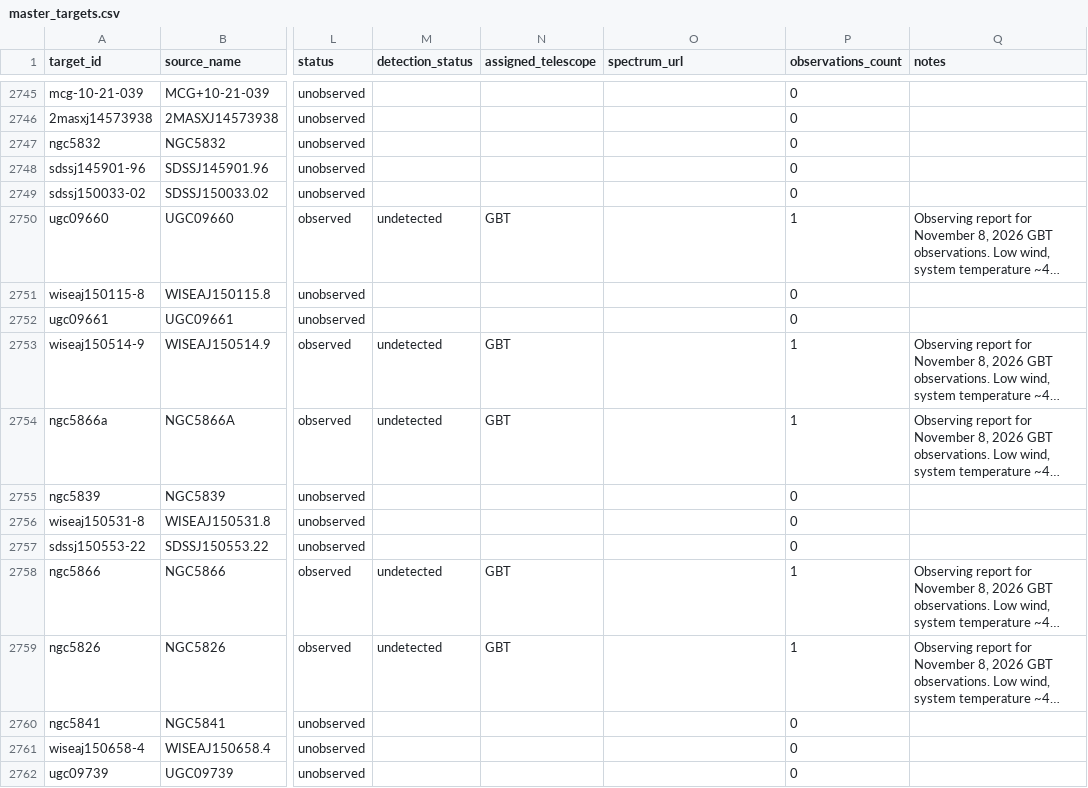
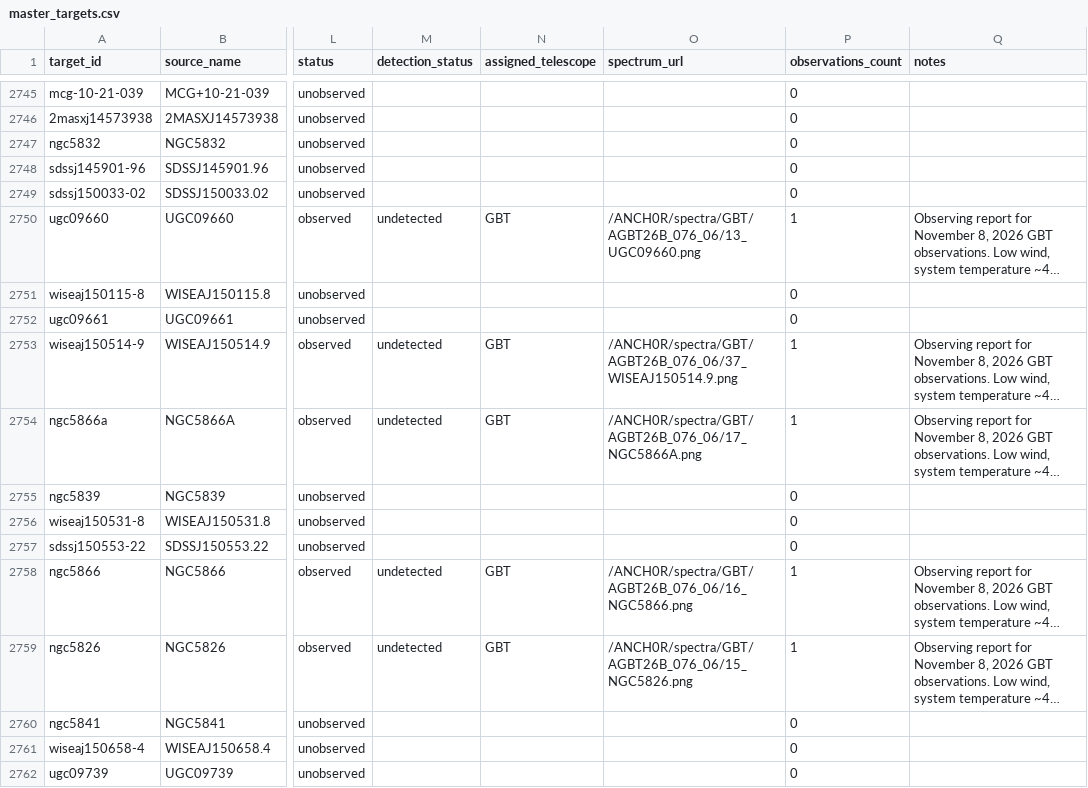
Before and after one commit to dpesce/ANCH0R, a CSV file: data/master_targets.csv, drawn as a sheet; only a part is shown, gaps mark what is left out; long unchanged cells end in …; the diff covers the shown part only; the diff names each change by its address in the sheet, - before the commit and + after, or states it on an @@ line.

```diff
--- a/data/master_targets.csv
+++ b/data/master_targets.csv
-O2750 (spectrum_url): (empty)
+O2750 (spectrum_url): /ANCH0R/spectra/GBT/AGBT26B_076_06/13_UGC09660.png
-O2753 (spectrum_url): (empty)
+O2753 (spectrum_url): /ANCH0R/spectra/GBT/AGBT26B_076_06/37_WISEAJ150514.9.png
-O2754 (spectrum_url): (empty)
+O2754 (spectrum_url): /ANCH0R/spectra/GBT/AGBT26B_076_06/17_NGC5866A.png
-O2758 (spectrum_url): (empty)
+O2758 (spectrum_url): /ANCH0R/spectra/GBT/AGBT26B_076_06/16_NGC5866.png
-O2759 (spectrum_url): (empty)
+O2759 (spectrum_url): /ANCH0R/spectra/GBT/AGBT26B_076_06/15_NGC5826.png
```
Also changed, not shown: 34 edited cells elsewhere in this file, data/observations.csv, 41 other files.
